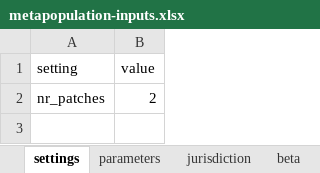
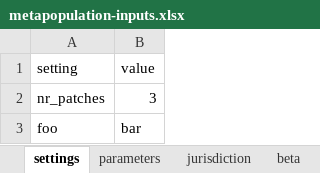
Before and after one commit to RANDCorporation/value-of-env-surveillance, an Excel workbook: data/metapopulation-inputs.xlsx, sheet settings, drawn as a sheet; values as stored, in another font and other column widths than the file's, no borders; the diff names each change by its address in the sheet, - before the commit and + after, or states it on an @@ line.

```diff
--- a/data/metapopulation-inputs.xlsx (sheet settings)
+++ b/data/metapopulation-inputs.xlsx (sheet settings)
-B2 (value): 2
+B2 (value): 3
+row 3: foo | bar
```
Also changed, not shown: sheet travel, sheet beta, sheet jurisdiction, sheet relative-mixing.
